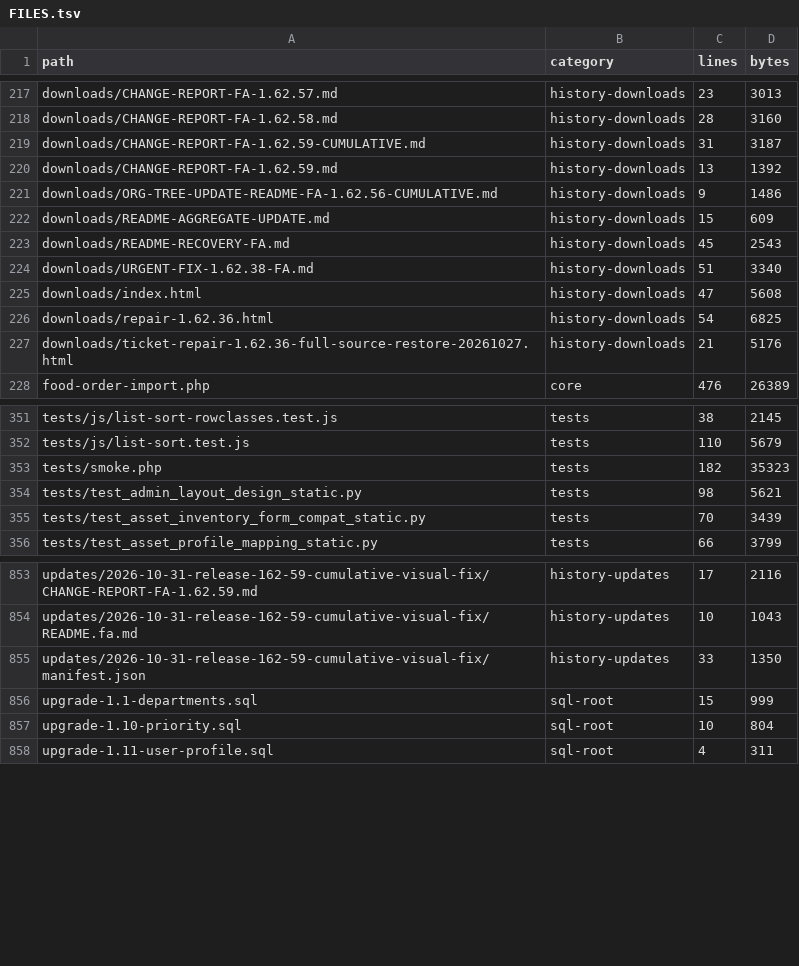
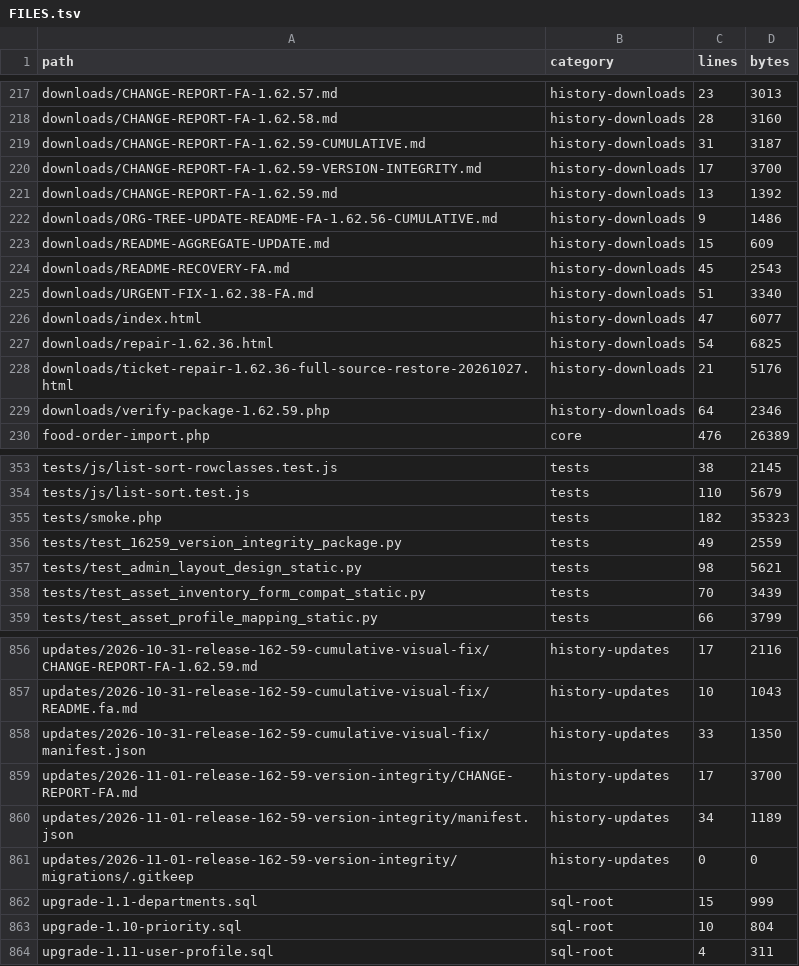
Before and after one commit to alirezarahimy-code/ticket, a TSV file: docs/system-map/FILES.tsv, drawn as a sheet; only a part is shown, gaps mark what is left out.

Commit message:
Fix 1.62.59 update package version integrity
Co-authored-by: arena-agent <297053741+arena-agent@users.noreply.github.com>

```diff
--- a/docs/system-map/FILES.tsv
+++ b/docs/system-map/FILES.tsv
@@ -219,2 +219,3 @@ downloads/CHANGE-REPORT-FA-1.62.58.md	history-downloads	28	3160
 downloads/CHANGE-REPORT-FA-1.62.59-CUMULATIVE.md	history-downloads	31	3187
+downloads/CHANGE-REPORT-FA-1.62.59-VERSION-INTEGRITY.md	history-downloads	17	3700
 downloads/CHANGE-REPORT-FA-1.62.59.md	history-downloads	13	1392
@@ -224,5 +225,6 @@ downloads/README-RECOVERY-FA.md	history-downloads	45	2543
 downloads/URGENT-FIX-1.62.38-FA.md	history-downloads	51	3340
-downloads/index.html	history-downloads	47	5608
+downloads/index.html	history-downloads	47	6077
 downloads/repair-1.62.36.html	history-downloads	54	6825
 downloads/ticket-repair-1.62.36-full-source-restore-20261027.html	history-downloads	21	5176
+downloads/verify-package-1.62.59.php	history-downloads	64	2346
 food-order-import.php	core	476	26389
@@ -353,2 +355,3 @@ tests/js/list-sort.test.js	tests	110	5679
 tests/smoke.php	tests	182	35323
+tests/test_16259_version_integrity_package.py	tests	49	2559
 tests/test_admin_layout_design_static.py	tests	98	5621
@@ -855,2 +858,5 @@ updates/2026-10-31-release-162-59-cumulative-visual-fix/README.fa.md	history-upd
 updates/2026-10-31-release-162-59-cumulative-visual-fix/manifest.json	history-updates	33	1350
+updates/2026-11-01-release-162-59-version-integrity/CHANGE-REPORT-FA.md	history-updates	17	3700
+updates/2026-11-01-release-162-59-version-integrity/manifest.json	history-updates	34	1189
+updates/2026-11-01-release-162-59-version-integrity/migrations/.gitkeep	history-updates	0	0
 upgrade-1.1-departments.sql	sql-root	15	999
```
Also changed, not shown: docs/system-map/SYMBOLS.tsv, docs/system-map/UPDATES.tsv, 10 other files.
